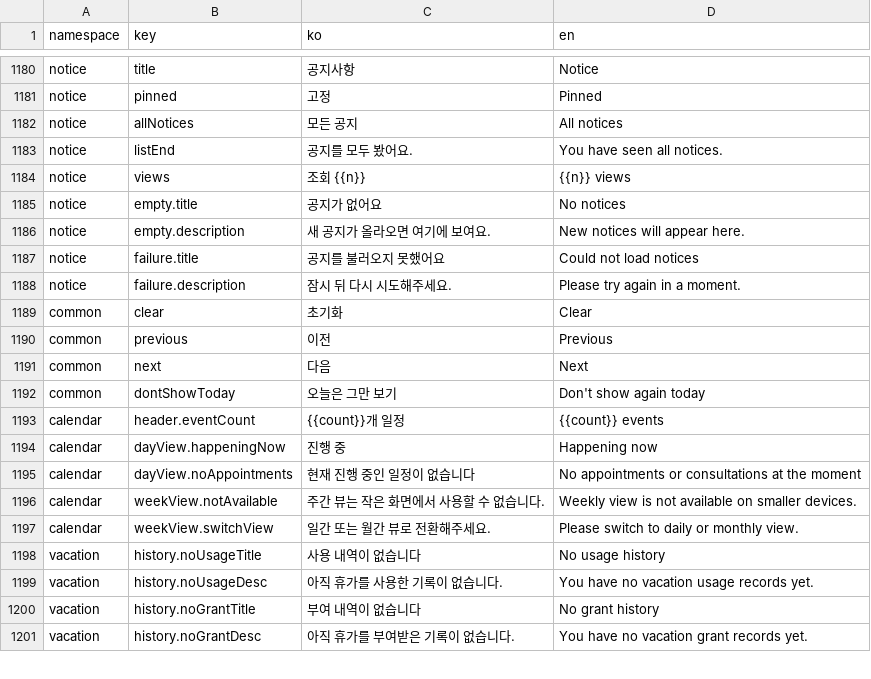
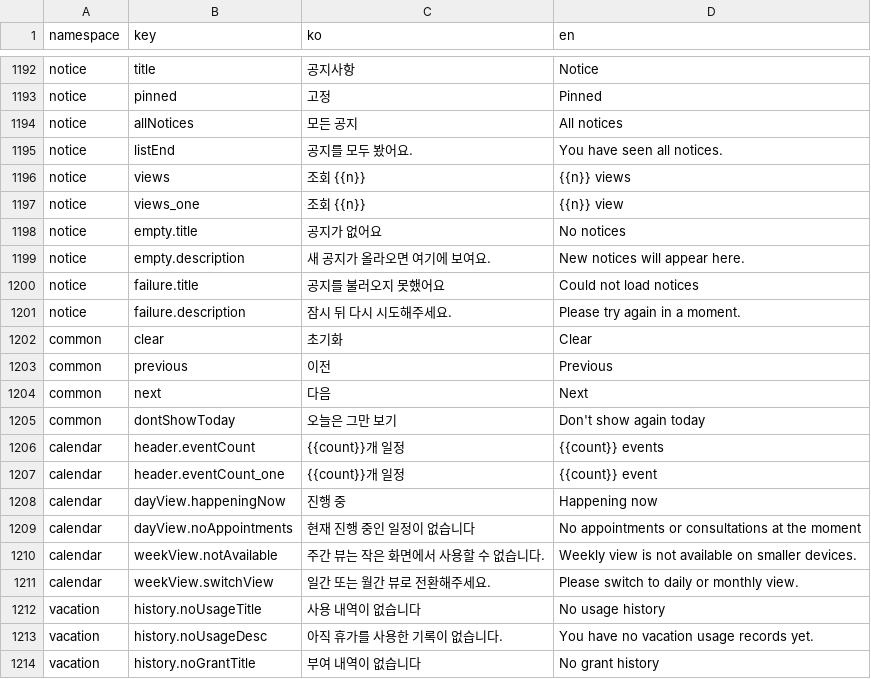
Before and after one commit to lshdainty/groo-ieum-front, a CSV file: i18n/translations.csv, drawn as a sheet; only a part is shown, gaps mark what is left out; the shorter side is filled out with more unchanged rows; the diff covers the shown part only.

```diff
--- a/i18n/translations.csv
+++ b/i18n/translations.csv
@@ -1184,2 +1196,3 @@ notice,listEnd,공지를 모두 봤어요.,You have seen all notices.
 notice,views,조회 {{n}},{{n}} views
+notice,views_one,조회 {{n}},{{n}} view
 notice,empty.title,공지가 없어요,No notices
@@ -1193,2 +1206,3 @@ common,dontShowToday,오늘은 그만 보기,Don't show again today
 calendar,header.eventCount,{{count}}개 일정,{{count}} events
+calendar,header.eventCount_one,{{count}}개 일정,{{count}} event
 calendar,dayView.happeningNow,진행 중,Happening now
```
Also changed, not shown: 12 added rows and 8 edited cells elsewhere in this file, 4 other files.
